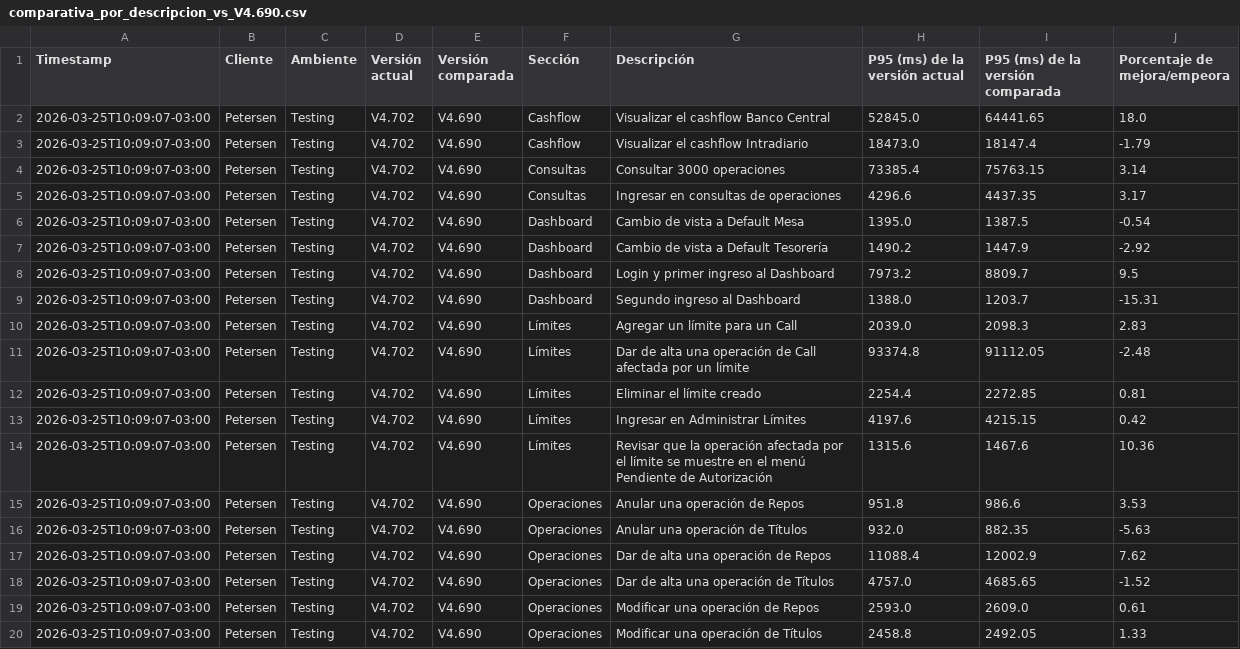
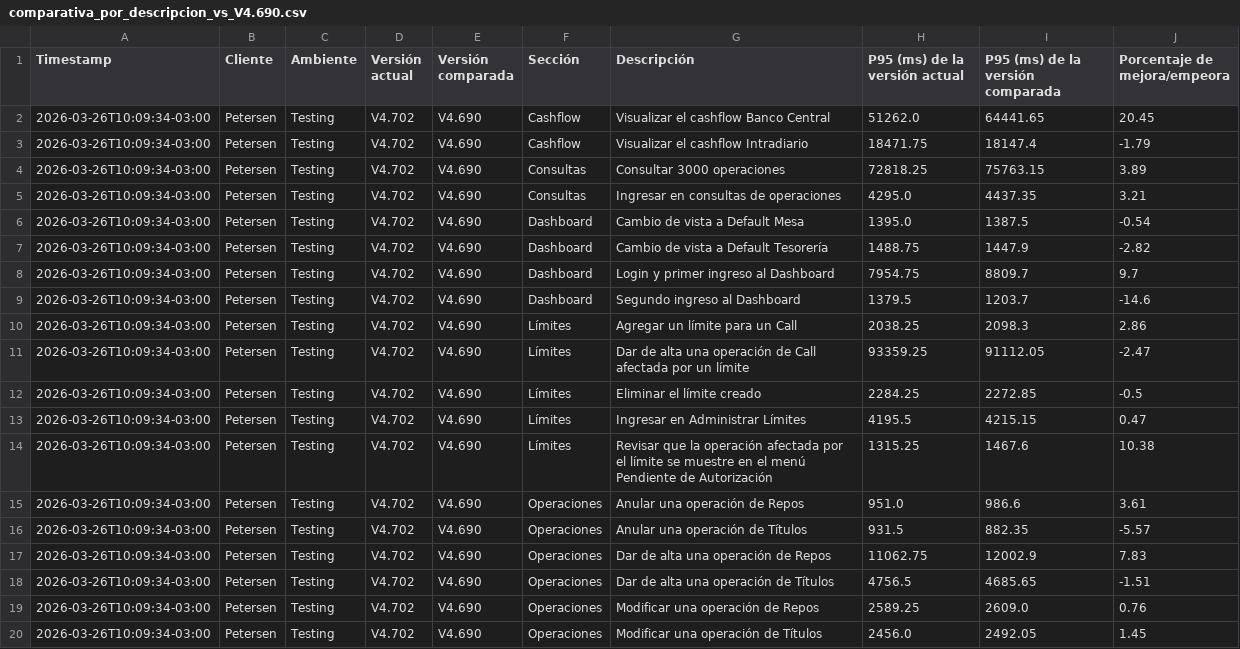
Before and after one commit to chbazan/tr_cypress_reports, a CSV file: Testing/Petersen/V4.702/comparativa_por_descripcion_vs_V4.690.csv, drawn as a sheet.

```diff
--- a/Testing/Petersen/V4.702/comparativa_por_descripcion_vs_V4.690.csv
+++ b/Testing/Petersen/V4.702/comparativa_por_descripcion_vs_V4.690.csv
@@ -1,20 +1,20 @@
 Timestamp,Cliente,Ambiente,Versión actual,Versión comparada,Sección,Descripción,P95 (ms) de la versión actual,P95 (ms) de la versión comparada,Porcentaje de mejora/empeora
-2026-03-25T10:09:07-03:00,Petersen,Testing,V4.702,V4.690,Cashflow,Visualizar el cashflow Banco Central,52845.0,64441.65,18.0
-2026-03-25T10:09:07-03:00,Petersen,Testing,V4.702,V4.690,Cashflow,Visualizar el cashflow Intradiario,18473.0,18147.4,-1.79
-2026-03-25T10:09:07-03:00,Petersen,Testing,V4.702,V4.690,Consultas,Consultar 3000 operaciones,73385.4,75763.15,3.14
-2026-03-25T10:09:07-03:00,Petersen,Testing,V4.702,V4.690,Consultas,Ingresar en consultas de operaciones,4296.6,4437.35,3.17
-2026-03-25T10:09:07-03:00,Petersen,Testing,V4.702,V4.690,Dashboard,Cambio de vista a Default Mesa,1395.0,1387.5,-0.54
-2026-03-25T10:09:07-03:00,Petersen,Testing,V4.702,V4.690,Dashboard,Cambio de vista a Default Tesorería,1490.2,1447.9,-2.92
-2026-03-25T10:09:07-03:00,Petersen,Testing,V4.702,V4.690,Dashboard,Login y primer ingreso al Dashboard,7973.2,8809.7,9.5
-2026-03-25T10:09:07-03:00,Petersen,Testing,V4.702,V4.690,Dashboard,Segundo ingreso al Dashboard,1388.0,1203.7,-15.31
-2026-03-25T10:09:07-03:00,Petersen,Testing,V4.702,V4.690,Límites,Agregar un límite para un Call,2039.0,2098.3,2.83
-2026-03-25T10:09:07-03:00,Petersen,Testing,V4.702,V4.690,Límites,Dar de alta una operación de Call afectada por un límite,93374.8,91112.05,-2.48
-2026-03-25T10:09:07-03:00,Petersen,Testing,V4.702,V4.690,Límites,Eliminar el límite creado,2254.4,2272.85,0.81
-2026-03-25T10:09:07-03:00,Petersen,Testing,V4.702,V4.690,Límites,Ingresar en Administrar Límites,4197.6,4215.15,0.42
-2026-03-25T10:09:07-03:00,Petersen,Testing,V4.702,V4.690,Límites,Revisar que la operación afectada por el límite se muestre en el menú Pendiente de Autorización,1315.6,1467.6,10.36
-2026-03-25T10:09:07-03:00,Petersen,Testing,V4.702,V4.690,Operaciones,Anular una operación de Repos,951.8,986.6,3.53
-2026-03-25T10:09:07-03:00,Petersen,Testing,V4.702,V4.690,Operaciones,Anular una operación de Títulos,932.0,882.35,-5.63
-2026-03-25T10:09:07-03:00,Petersen,Testing,V4.702,V4.690,Operaciones,Dar de alta una operación de Repos,11088.4,12002.9,7.62
-2026-03-25T10:09:07-03:00,Petersen,Testing,V4.702,V4.690,Operaciones,Dar de alta una operación de Títulos,4757.0,4685.65,-1.52
-2026-03-25T10:09:07-03:00,Petersen,Testing,V4.702,V4.690,Operaciones,Modificar una operación de Repos,2593.0,2609.0,0.61
-2026-03-25T10:09:07-03:00,Petersen,Testing,V4.702,V4.690,Operaciones,Modificar una operación de Títulos,2458.8,2492.05,1.33
+2026-03-26T10:09:34-03:00,Petersen,Testing,V4.702,V4.690,Cashflow,Visualizar el cashflow Banco Central,51262.0,64441.65,20.45
+2026-03-26T10:09:34-03:00,Petersen,Testing,V4.702,V4.690,Cashflow,Visualizar el cashflow Intradiario,18471.75,18147.4,-1.79
+2026-03-26T10:09:34-03:00,Petersen,Testing,V4.702,V4.690,Consultas,Consultar 3000 operaciones,72818.25,75763.15,3.89
+2026-03-26T10:09:34-03:00,Petersen,Testing,V4.702,V4.690,Consultas,Ingresar en consultas de operaciones,4295.0,4437.35,3.21
+2026-03-26T10:09:34-03:00,Petersen,Testing,V4.702,V4.690,Dashboard,Cambio de vista a Default Mesa,1395.0,1387.5,-0.54
+2026-03-26T10:09:34-03:00,Petersen,Testing,V4.702,V4.690,Dashboard,Cambio de vista a Default Tesorería,1488.75,1447.9,-2.82
+2026-03-26T10:09:34-03:00,Petersen,Testing,V4.702,V4.690,Dashboard,Login y primer ingreso al Dashboard,7954.75,8809.7,9.7
+2026-03-26T10:09:34-03:00,Petersen,Testing,V4.702,V4.690,Dashboard,Segundo ingreso al Dashboard,1379.5,1203.7,-14.6
+2026-03-26T10:09:34-03:00,Petersen,Testing,V4.702,V4.690,Límites,Agregar un límite para un Call,2038.25,2098.3,2.86
+2026-03-26T10:09:34-03:00,Petersen,Testing,V4.702,V4.690,Límites,Dar de alta una operación de Call afectada por un límite,93359.25,91112.05,-2.47
+2026-03-26T10:09:34-03:00,Petersen,Testing,V4.702,V4.690,Límites,Eliminar el límite creado,2284.25,2272.85,-0.5
+2026-03-26T10:09:34-03:00,Petersen,Testing,V4.702,V4.690,Límites,Ingresar en Administrar Límites,4195.5,4215.15,0.47
+2026-03-26T10:09:34-03:00,Petersen,Testing,V4.702,V4.690,Límites,Revisar que la operación afectada por el límite se muestre en el menú Pendiente de Autorización,1315.25,1467.6,10.38
+2026-03-26T10:09:34-03:00,Petersen,Testing,V4.702,V4.690,Operaciones,Anular una operación de Repos,951.0,986.6,3.61
+2026-03-26T10:09:34-03:00,Petersen,Testing,V4.702,V4.690,Operaciones,Anular una operación de Títulos,931.5,882.35,-5.57
+2026-03-26T10:09:34-03:00,Petersen,Testing,V4.702,V4.690,Operaciones,Dar de alta una operación de Repos,11062.75,12002.9,7.83
+2026-03-26T10:09:34-03:00,Petersen,Testing,V4.702,V4.690,Operaciones,Dar de alta una operación de Títulos,4756.5,4685.65,-1.51
+2026-03-26T10:09:34-03:00,Petersen,Testing,V4.702,V4.690,Operaciones,Modificar una operación de Repos,2589.25,2609.0,0.76
+2026-03-26T10:09:34-03:00,Petersen,Testing,V4.702,V4.690,Operaciones,Modificar una operación de Títulos,2456.0,2492.05,1.45
```
Also changed, not shown: Testing/Petersen/V4.702/comparativa_historica_por_descripcion.csv, Testing/Petersen/V4.702/comparativa_por_seccion_vs_V4.690.csv, 7 other files.
